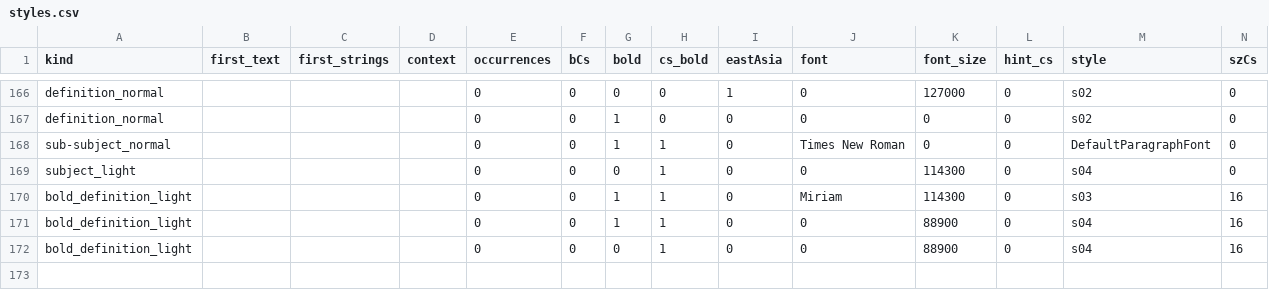
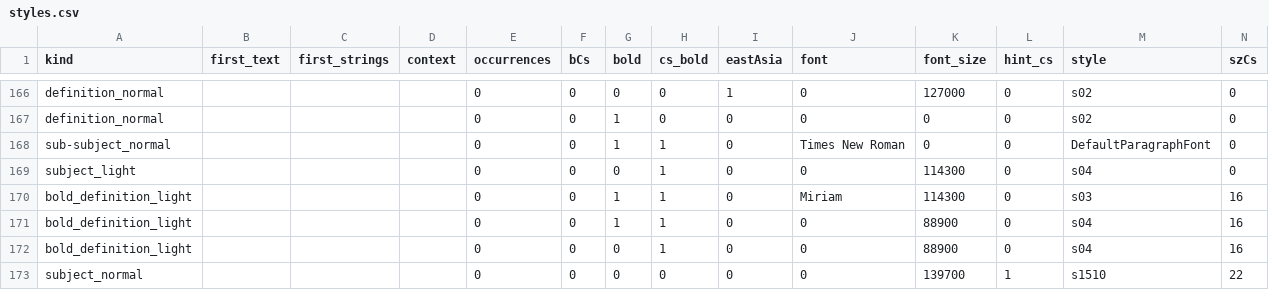
Before and after one commit to ZvikaZ/Milon-HaReaya, a CSV file: parser/styles.csv, drawn as a sheet; only a part is shown, gaps mark what is left out.

Commit message:
parse: other style (maybe wrong?...)

```diff
--- a/parser/styles.csv
+++ b/parser/styles.csv
@@ -172 +172,2 @@ bold_definition_light,,,,0,0,1,1,0,0,88900,0,s04,16
 bold_definition_light,,,,0,0,0,1,0,0,88900,0,s04,16
+subject_normal,,,,0,0,0,0,0,0,139700,1,s1510,22
```
Also changed, not shown: 1 other file.
